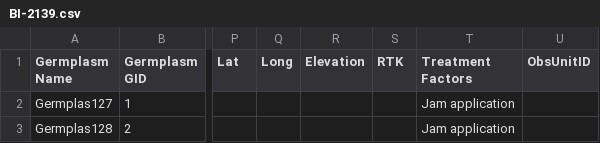
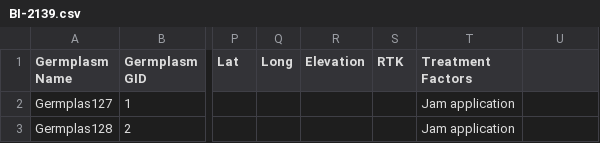
Before and after one commit to Breeding-Insight/taf, a CSV file: src/files/ExperimentsImport/BI-2139.csv, drawn as a sheet; only a part is shown, gaps mark what is left out; the diff names each change by its address in the sheet, - before the commit and + after, or states it on an @@ line.

Commit message:
Remove ObsUnitIds column.

```diff
--- a/src/files/ExperimentsImport/BI-2139.csv
+++ b/src/files/ExperimentsImport/BI-2139.csv
-U1: ObsUnitID
+U1: (empty)
```
Also changed, not shown: src/files/ExperimentsImport/BI-1146-multi-exp-test.csv, src/files/ExperimentsImport/BI-2056.csv, 8 other files.
